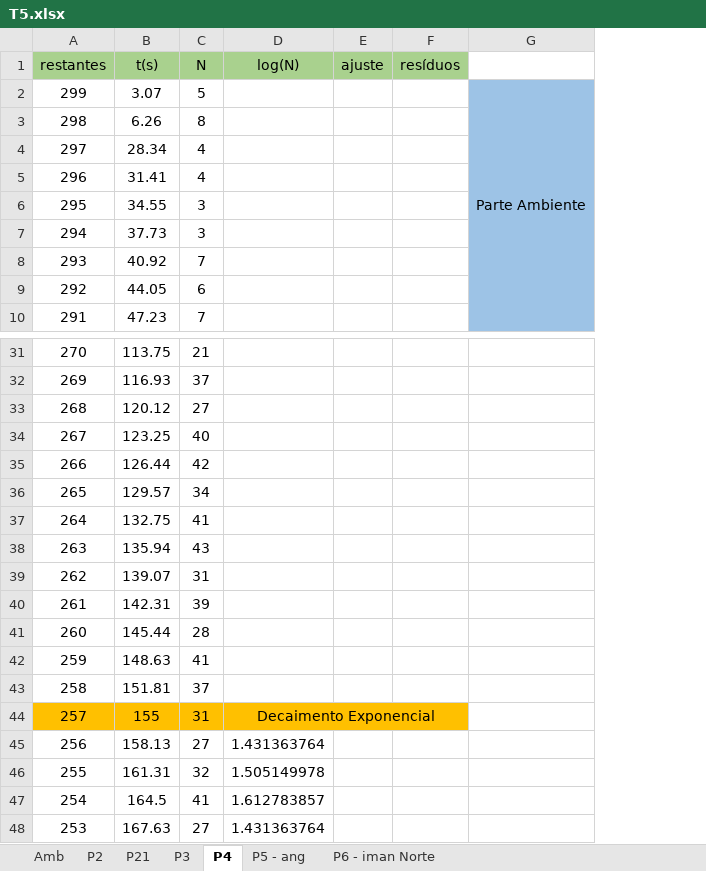
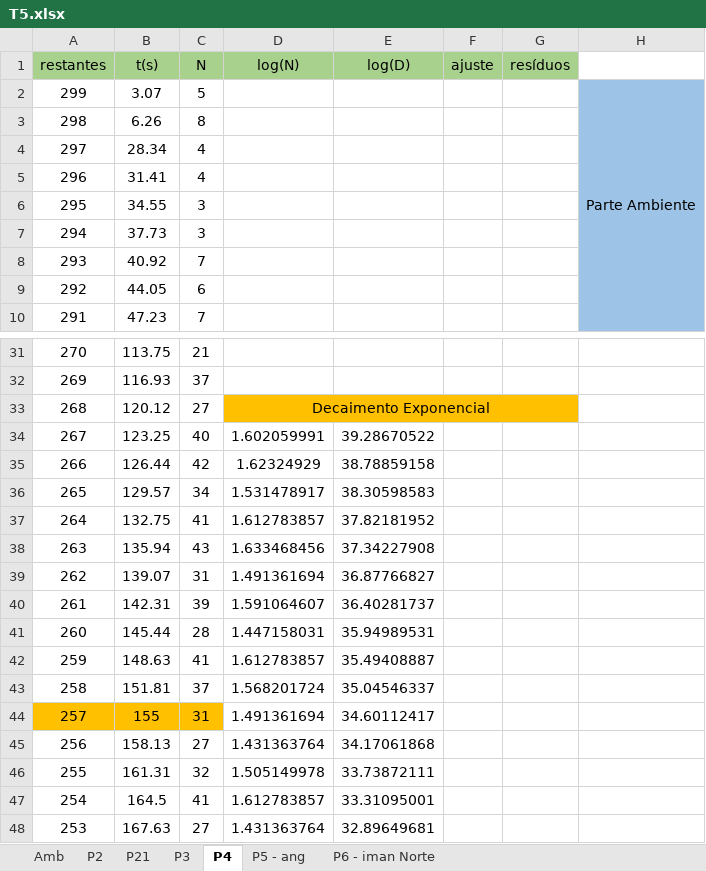
Before and after one commit to sergisousa/LABSFISICAIII, an Excel workbook: EXP 5/T5.xlsx, sheet P4, drawn as a sheet; only a part is shown, gaps mark what is left out; values as stored, in another font and other column widths than the file's, no borders; charts and pictures not drawn; removed rows and columns are numbered as before the commit, all else as after; the diff names each change by its address in the sheet, - before the commit and + after, or states it on an @@ line.

```diff
--- a/EXP 5/T5.xlsx (sheet P4)
+++ b/EXP 5/T5.xlsx (sheet P4)
+column E (log(D)), rows 34-48: 39.28670522 | 38.78859158 | 38.30598583 | 37.82181952 | 37.34227908 | 36.87766827 | 36.40281737 | 35.94989531 | 35.49408887 | 35.04546337 | 34.60112417 | 34.17061868 | 33.73872111 | 33.31095001 | 32.89649681
-D33 (log(N)): (empty)
+D33 (log(N)): Decaimento Exponencial
-D33 fill: none
+D33 fill: #FFC000
+D33:G33 merged
-F33:G33 fill: none
+F33:G33 fill: #FFC000
-D34 (log(N)): (empty)
+D34 (log(N)): 1.602059991
-D35 (log(N)): (empty)
+D35 (log(N)): 1.62324929
-D36 (log(N)): (empty)
+D36 (log(N)): 1.531478917
-D37 (log(N)): (empty)
+D37 (log(N)): 1.612783857
-D38 (log(N)): (empty)
+D38 (log(N)): 1.633468456
-D39 (log(N)): (empty)
+D39 (log(N)): 1.491361694
-D40 (log(N)): (empty)
+D40 (log(N)): 1.591064607
-D41 (log(N)): (empty)
+D41 (log(N)): 1.447158031
-D42 (log(N)): (empty)
+D42 (log(N)): 1.612783857
-D43 (log(N)): (empty)
+D43 (log(N)): 1.568201724
-D44 (log(N)): Decaimento Exponencial
+D44 (log(N)): 1.491361694
-D44 fill: #FFC000
+D44 fill: none
-D44:F44 merged
-F44:G44 fill: #FFC000
+F44:G44 fill: none
```
Also changed, not shown: sheet P3, sheet Amb, sheet P2, sheet P5 - ang, sheet P6 - iman Norte, charts or pictures, 2 other files.
